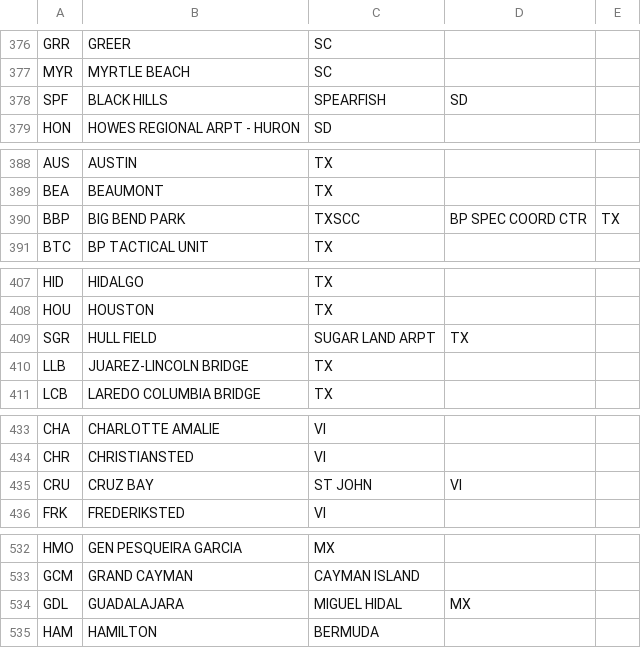
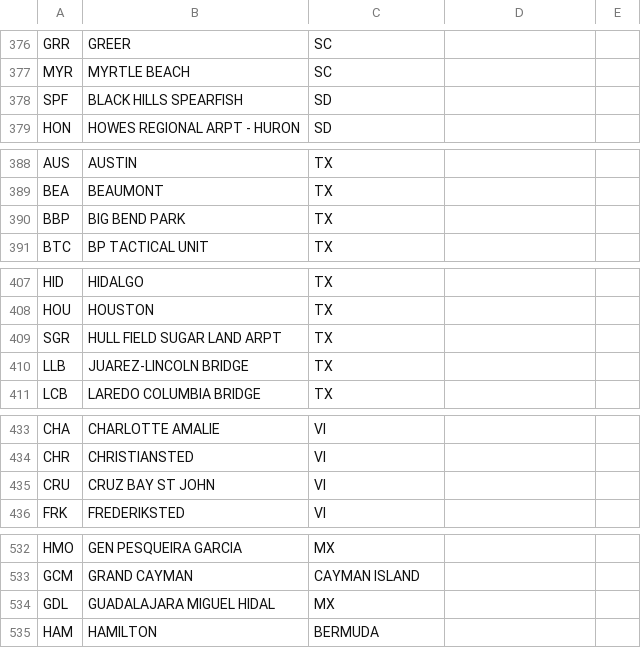
Before and after one commit to dodgerbluetx/DEND-Project-Capstone, a CSV file: data/i94port.csv, drawn as a sheet; only a part is shown, gaps mark what is left out; the diff covers the shown part only.

```diff
--- a/data/i94port.csv
+++ b/data/i94port.csv
@@ -377,3 +377,3 @@ GRR,GREER,SC
 MYR,MYRTLE BEACH,SC
-SPF,BLACK HILLS,SPEARFISH,SD
+SPF,BLACK HILLS SPEARFISH,SD
 HON,HOWES REGIONAL ARPT - HURON,SD
@@ -389,3 +389,3 @@ AUS,AUSTIN,TX
 BEA,BEAUMONT,TX
-BBP,BIG BEND PARK,TXSCC,BP SPEC COORD CTR,TX
+BBP,BIG BEND PARK,TX
 BTC,BP TACTICAL UNIT,TX
@@ -408,3 +408,3 @@ HID,HIDALGO,TX
 HOU,HOUSTON,TX
-SGR,HULL FIELD,SUGAR LAND ARPT,TX
+SGR,HULL FIELD SUGAR LAND ARPT,TX
 LLB,JUAREZ-LINCOLN BRIDGE,TX
@@ -434,3 +434,3 @@ CHA,CHARLOTTE AMALIE,VI
 CHR,CHRISTIANSTED,VI
-CRU,CRUZ BAY,ST JOHN,VI
+CRU,CRUZ BAY ST JOHN,VI
 FRK,FREDERIKSTED,VI
@@ -533,3 +533,3 @@ HMO,GEN PESQUEIRA GARCIA,MX
 GCM,GRAND CAYMAN,CAYMAN ISLAND
-GDL,GUADALAJARA,MIGUEL HIDAL,MX
+GDL,GUADALAJARA MIGUEL HIDAL,MX
 HAM,HAMILTON,BERMUDA
```
Also changed, not shown: 60 edited cells elsewhere in this file, 9 other files.
